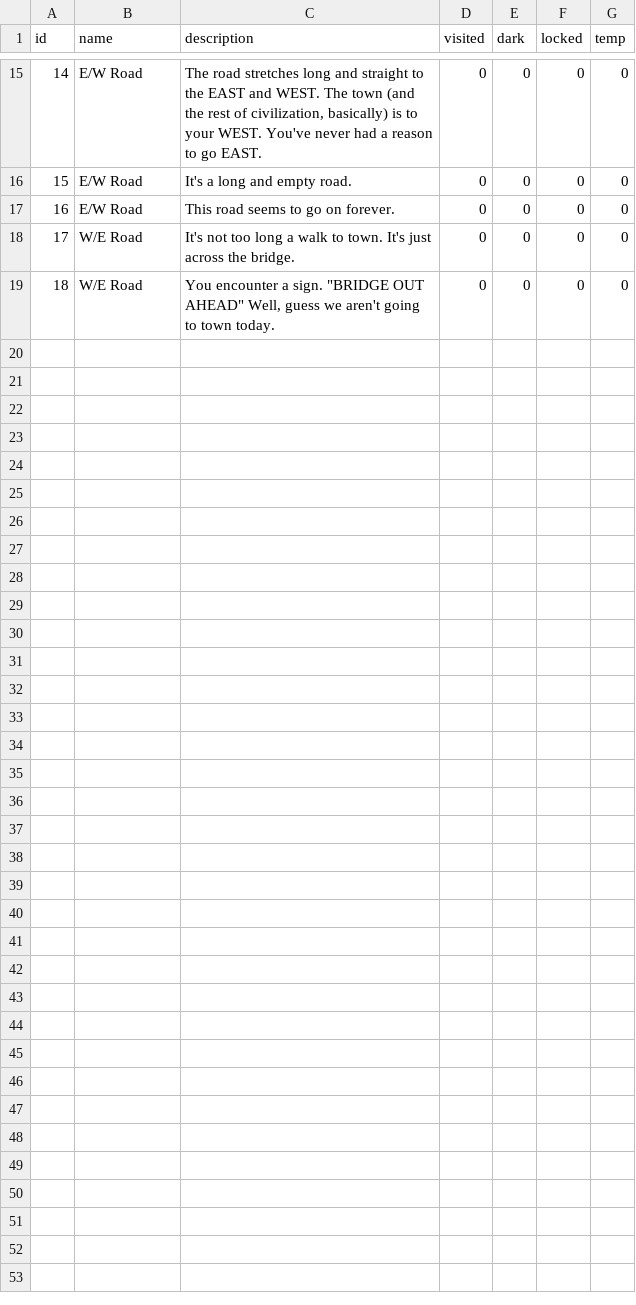
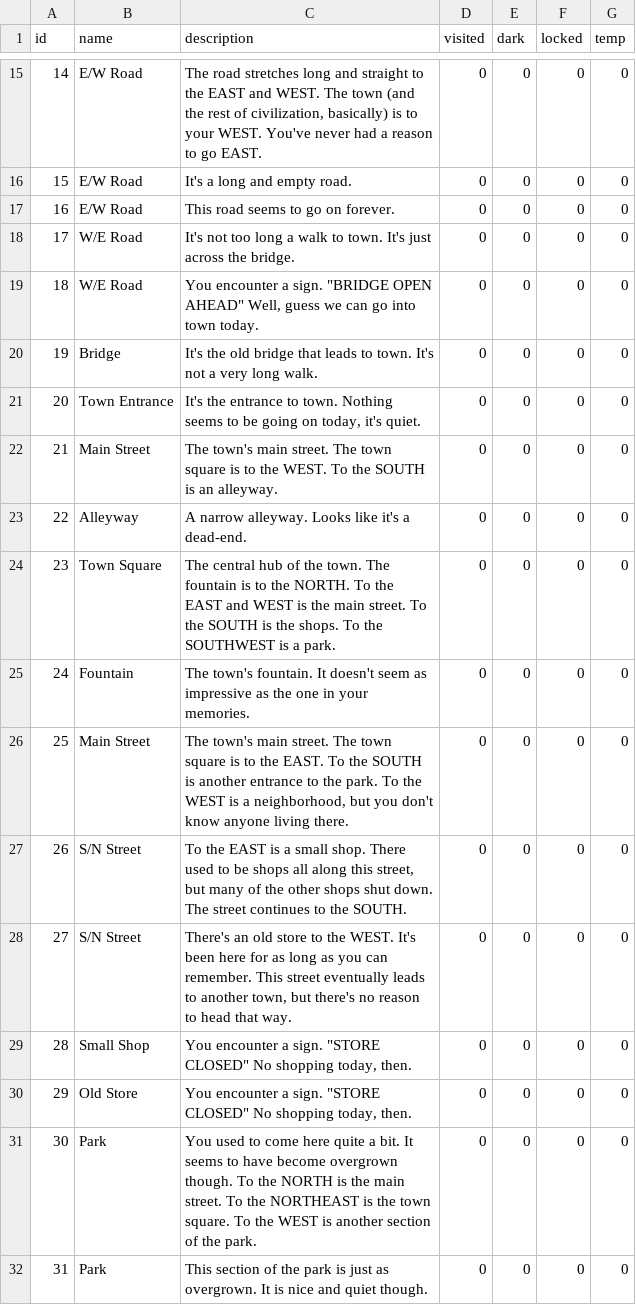
Before and after one commit to regreaves/TGTAEM, a CSV file: ta_eclipse/src/csvFiles/map.csv, drawn as a sheet; only a part is shown, gaps mark what is left out.

Commit message:
CSVs updated for town

```diff
--- a/ta_eclipse/src/csvFiles/map.csv
+++ b/ta_eclipse/src/csvFiles/map.csv
@@ -18,2 +18,15 @@ id|name|description|visited|dark|locked|temp
 17|W/E Road|It's not too long a walk to town. It's just across the bridge.|0|0|0|0
-18|W/E Road|You encounter a sign. "BRIDGE OUT AHEAD" Well, guess we aren't going to town today.|0|0|0|0
+18|W/E Road|You encounter a sign. "BRIDGE OPEN AHEAD" Well, guess we can go into town today.|0|0|0|0
+19|Bridge|It's the old bridge that leads to town. It's not a very long walk.|0|0|0|0
+20|Town Entrance|It's the entrance to town. Nothing seems to be going on today, it's quiet.|0|0|0|0
+21|Main Street|The town's main street. The town square is to the WEST. To the SOUTH is an alleyway.|0|0|0|0
+22|Alleyway|A narrow alleyway. Looks like it's a dead-end.|0|0|0|0
+23|Town Square|The central hub of the town. The fountain is to the NORTH. To the EAST and WEST is the main street. To the SOUTH is the shops. To the SOUTHWEST is a park.|0|0|0|0
+24|Fountain|The town's fountain. It doesn't seem as impressive as the one in your memories.|0|0|0|0
+25|Main Street|The town's main street. The town square is to the EAST. To the SOUTH is another entrance to the park. To the WEST is a neighborhood, but you don't know anyone living there.|0|0|0|0
+26|S/N Street|To the EAST is a small shop. There used to be shops all along this street, but many of the other shops shut down. The street continues to the SOUTH.|0|0|0|0
+27|S/N Street|There's an old store to the WEST. It's been here for as long as you can remember. This street eventually leads to another town, but there's no reason to head that way.|0|0|0|0
+28|Small Shop|You encounter a sign. "STORE CLOSED" No shopping today, then.|0|0|0|0
+29|Old Store|You encounter a sign. "STORE CLOSED" No shopping today, then.|0|0|0|0
+30|Park|You used to come here quite a bit. It seems to have become overgrown though. To the NORTH is the main street. To the NORTHEAST is the town square. To the WEST is another section of the park.|0|0|0|0
+31|Park|This section of the park is just as overgrown. It is nice and quiet though.|0|0|0|0
```
Also changed, not shown: ta_eclipse/src/csvFiles/actions.csv, ta_eclipse/src/csvFiles/connections.csv, 3 other files.
